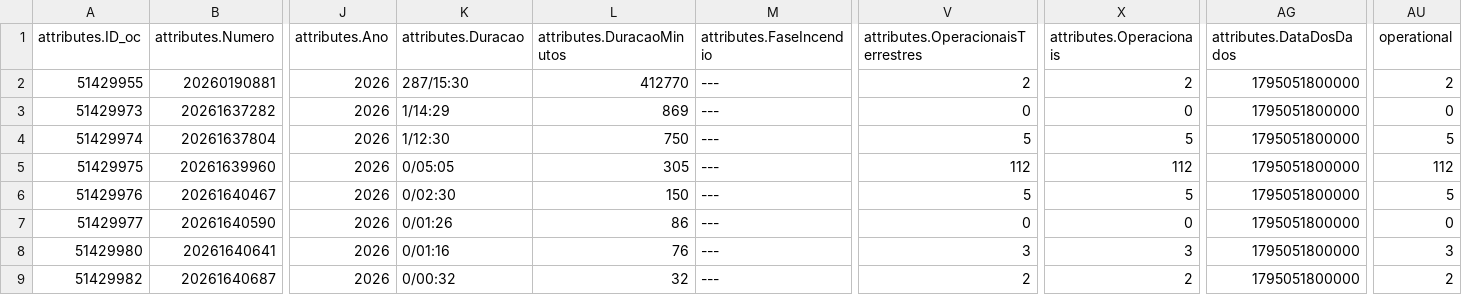
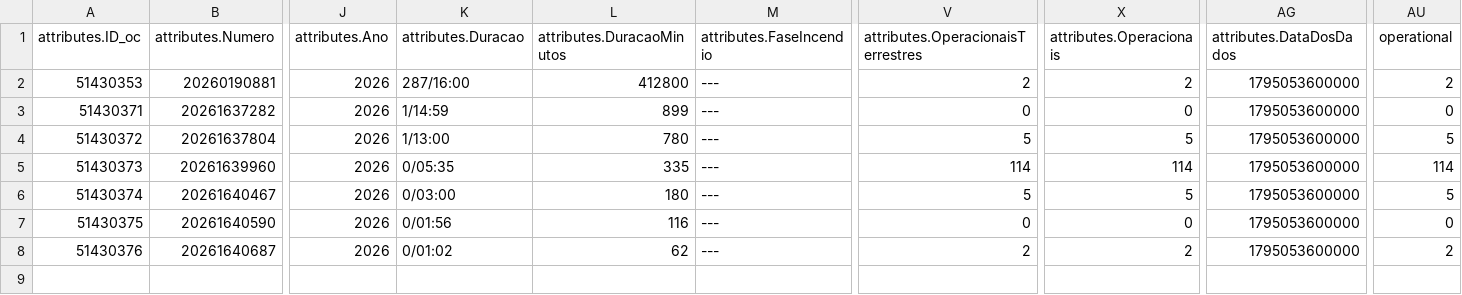
Before and after one commit to CatiaBarros/occurrence-data-collector, a CSV file: Ocorrencias_mau_tempo.csv, drawn as a sheet; only a part is shown, gaps mark what is left out; removed rows and columns are numbered as before the commit, all else as after; rows hold the shown columns only; the diff names each change by its address in the sheet, - before the commit and + after, or states it on an @@ line.

```diff
--- a/Ocorrencias_mau_tempo.csv
+++ b/Ocorrencias_mau_tempo.csv
-A2 (attributes.ID_oc): 51429955
+A2 (attributes.ID_oc): 51430353
-K2 (attributes.Duracao): 287/15:30
+K2 (attributes.Duracao): 287/16:00
-L2 (attributes.DuracaoMinutos): 412770
+L2 (attributes.DuracaoMinutos): 412800
-AG2:AG7 (attributes.DataDosDados): 1795051800000
+AG2:AG7 (attributes.DataDosDados): 1795053600000
-A3 (attributes.ID_oc): 51429973
+A3 (attributes.ID_oc): 51430371
-K3 (attributes.Duracao): 1/14:29
+K3 (attributes.Duracao): 1/14:59
-L3 (attributes.DuracaoMinutos): 869
+L3 (attributes.DuracaoMinutos): 899
-A4 (attributes.ID_oc): 51429974
+A4 (attributes.ID_oc): 51430372
-K4 (attributes.Duracao): 1/12:30
+K4 (attributes.Duracao): 1/13:00
-L4 (attributes.DuracaoMinutos): 750
+L4 (attributes.DuracaoMinutos): 780
-A5 (attributes.ID_oc): 51429975
+A5 (attributes.ID_oc): 51430373
-K5 (attributes.Duracao): 0/05:05
+K5 (attributes.Duracao): 0/05:35
-L5 (attributes.DuracaoMinutos): 305
+L5 (attributes.DuracaoMinutos): 335
-V5: 112
+V5: 114
-X5 (attributes.Operacionais): 112
+X5 (attributes.Operacionais): 114
-AU5 (operational): 112
+AU5 (operational): 114
-A6 (attributes.ID_oc): 51429976
+A6 (attributes.ID_oc): 51430374
-K6 (attributes.Duracao): 0/02:30
+K6 (attributes.Duracao): 0/03:00
-L6 (attributes.DuracaoMinutos): 150
+L6 (attributes.DuracaoMinutos): 180
-A7 (attributes.ID_oc): 51429977
+A7 (attributes.ID_oc): 51430375
-K7 (attributes.Duracao): 0/01:26
+K7 (attributes.Duracao): 0/01:56
-L7 (attributes.DuracaoMinutos): 86
+L7 (attributes.DuracaoMinutos): 116
-row 8: 51429980 | 20261640641 | 2026 | 0/01:16 | 76 | --- | 3 | 3 | 1795051800000 | 3
-A8 (attributes.ID_oc): 51429982
+A8 (attributes.ID_oc): 51430376
-K8 (attributes.Duracao): 0/00:32
+K8 (attributes.Duracao): 0/01:02
-L8 (attributes.DuracaoMinutos): 32
+L8 (attributes.DuracaoMinutos): 62
-AG8 (attributes.DataDosDados): 1795051800000
+AG8 (attributes.DataDosDados): 1795053600000
```
Also changed, not shown: dados_prociv_expanded.csv, 1 other file.
